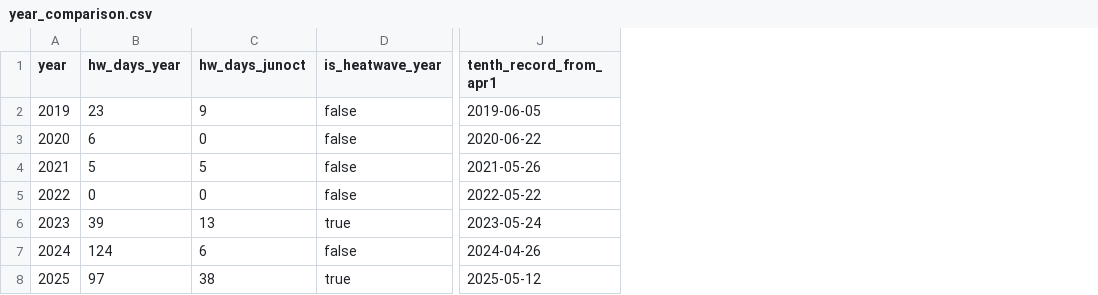
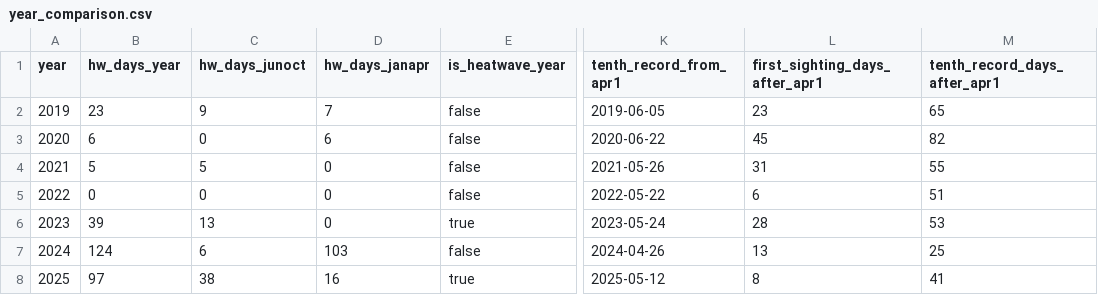
Before and after one commit to Wwwwendy-ho/jellyfish-temperature-study, a CSV file: outputs/year_comparison.csv, drawn as a sheet; only a part is shown, gaps mark what is left out; the diff names each change by its address in the sheet, - before the commit and + after, or states it on an @@ line.

```diff
--- a/outputs/year_comparison.csv
+++ b/outputs/year_comparison.csv
+column D (hw_days_janapr), rows 2-8: 7 | 6 | 0 | 0 | 0 | 103 | 16
+column L (first_sighting_days_after_apr1), rows 2-8: 23 | 45 | 31 | 6 | 28 | 13 | 8
+column M (tenth_record_days_after_apr1), rows 2-8: 65 | 82 | 55 | 51 | 53 | 25 | 41
```
Also changed, not shown: outputs/dq_noaa_station_year.csv, 19 other files.
